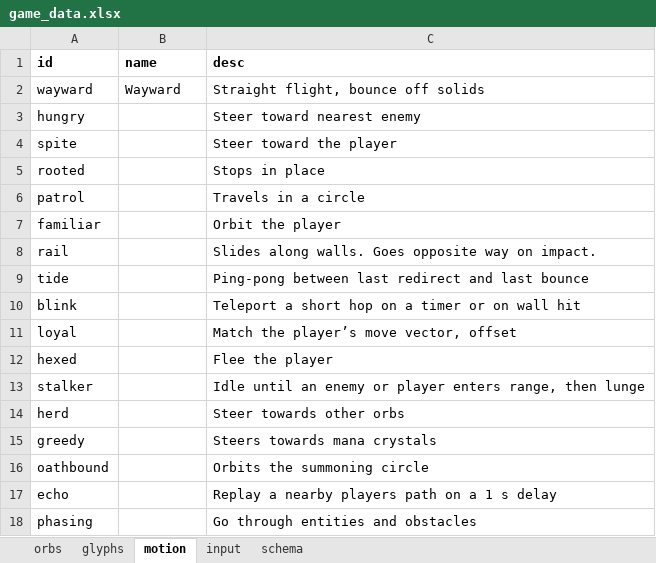
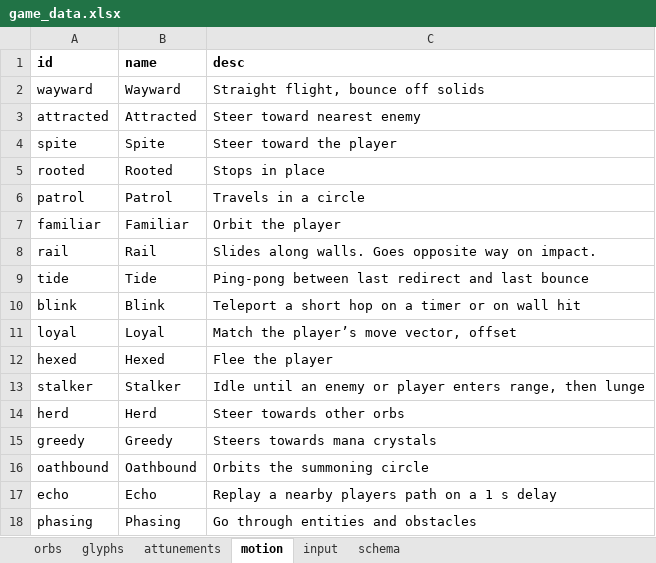
Before and after one commit to dreamingofpixels/one-last-bullet, an Excel workbook: project/data/game_data.xlsx, sheet motion, drawn as a sheet; values as stored, in another font and other column widths than the file's, no borders; removed rows and columns are numbered as before the commit, all else as after; the diff names each change by its address in the sheet, - before the commit and + after, or states it on an @@ line.

Commit message:
Enhance desert level and ritual menu for improved gameplay dynamics
- Added new enemy resources in `desert.tscn` to diversify enemy encounters and enhance gameplay variety.
- Updated `level.gd` to include a placeholder for a new orb scene, improving future orb integration.
- Expanded `game_data.json` with new attunements for orbs, enriching gameplay mechanics and strategic options.
- Refined `ritual_menu.gd` to center the panel dynamically, enhancing user interface experience.
- Made structural adjustments in `ritual_menu.tscn` for better organization and layout consistency.

```diff
--- a/project/data/game_data.xlsx (sheet motion)
+++ b/project/data/game_data.xlsx (sheet motion)
+sheet tab: attunements
-row 3: hungry |  | Steer toward nearest enemy
+row 3: attracted | Attracted | Steer toward nearest enemy
-B4 (name): (empty)
+B4 (name): Spite
-B5 (name): (empty)
+B5 (name): Rooted
-B6 (name): (empty)
+B6 (name): Patrol
-B7 (name): (empty)
+B7 (name): Familiar
-B8 (name): (empty)
+B8 (name): Rail
-B9 (name): (empty)
+B9 (name): Tide
-B10 (name): (empty)
+B10 (name): Blink
-B11 (name): (empty)
+B11 (name): Loyal
-B12 (name): (empty)
+B12 (name): Hexed
-B13 (name): (empty)
+B13 (name): Stalker
-B14 (name): (empty)
+B14 (name): Herd
-B15 (name): (empty)
+B15 (name): Greedy
-B16 (name): (empty)
+B16 (name): Oathbound
-B17 (name): (empty)
+B17 (name): Echo
-B18 (name): (empty)
+B18 (name): Phasing
```
Also changed, not shown: sheet orbs, sheet schema, sheet input, hidden cells, 6 other files.
